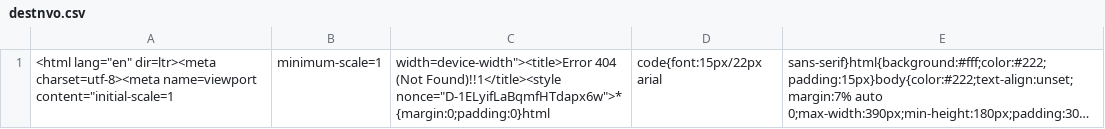
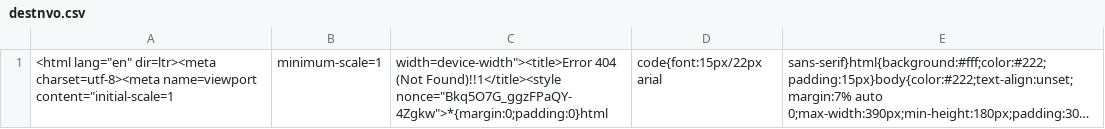
Before and after one commit to nubecafiver/destinatarios, a CSV file: destnvo.csv, drawn as a sheet; long unchanged cells end in …; the diff names each change by its address in the sheet, - before the commit and + after, or states it on an @@ line.

```diff
--- a/destnvo.csv
+++ b/destnvo.csv
-C1: …(Not Found)!!1</title><style nonce="D-1ELyifLaBqmfHTdapx6w">*{margin:0;padding:0}html
+C1: …(Not Found)!!1</title><style nonce="Bkq5O7G_ggzFPaQY-4Zgkw">*{margin:0;padding:0}html
```
